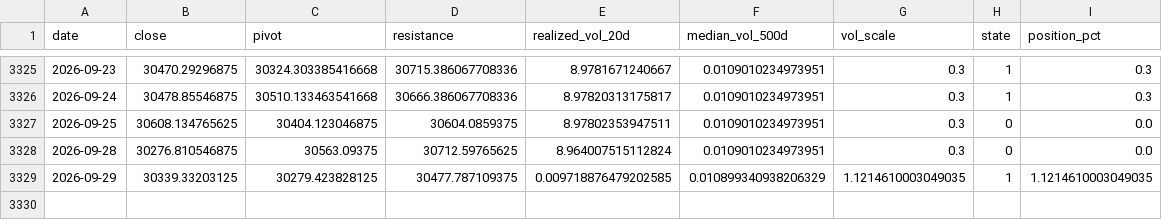
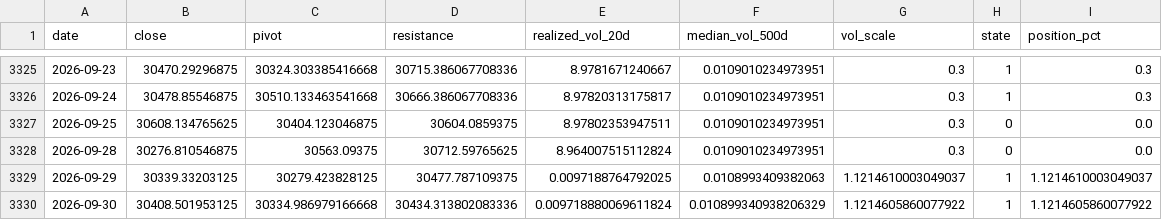
Before and after one commit to kenjtradez/nas100-pivot-signal, a CSV file: nas100_signal_log.csv, drawn as a sheet; only a part is shown, gaps mark what is left out.

```diff
--- a/nas100_signal_log.csv
+++ b/nas100_signal_log.csv
@@ -3328,2 +3328,3 @@ date,close,pivot,resistance,realized_vol_20d,median_vol_500d,vol_scale,state,pos
 2026-09-28,30276.810546875,30563.09375,30712.59765625,8.964007515112824,0.0109010234973951,0.3,0,0.0
-2026-09-29,30339.33203125,30279.423828125,30477.787109375,0.009718876479202585,0.010899340938206329,1.1214610003049035,1,1.1214610003049035
+2026-09-29,30339.33203125,30279.423828125,30477.787109375,0.0097188764792025,0.0108993409382063,1.1214610003049037,1,1.1214610003049037
+2026-09-30,30408.501953125,30334.986979166668,30434.313802083336,0.009718880069611824,0.010899340938206329,1.1214605860077922,1,1.1214605860077922
```
